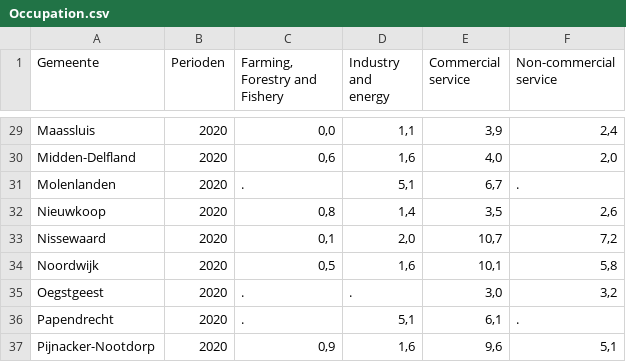
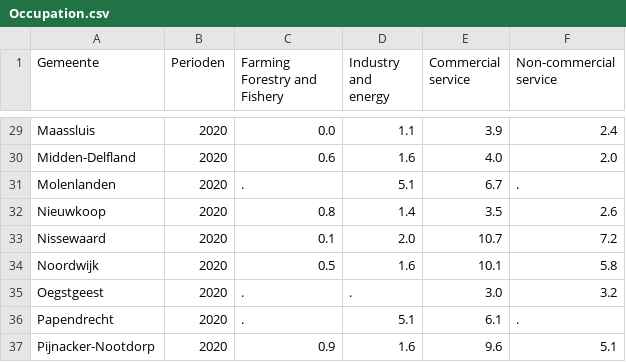
Before and after one commit to MinasMayth/UrbanComputingProject, a CSV file: data/demographic_data/Occupation.csv, drawn as a sheet; only a part is shown, gaps mark what is left out; the diff covers the shown part only; the diff names each change by its address in the sheet, - before the commit and + after, or states it on an @@ line.

```diff
--- a/data/demographic_data/Occupation.csv
+++ b/data/demographic_data/Occupation.csv
-C1: Farming, Forestry and Fishery
+C1: Farming Forestry and Fishery
-C29 (Farming Forestry and Fishery): 0,0
+C29 (Farming Forestry and Fishery): 0.0
-D29 (Industry and energy): 1,1
+D29 (Industry and energy): 1.1
-E29 (Commercial service): 3,9
+E29 (Commercial service): 3.9
-F29 (Non-commercial service): 2,4
+F29 (Non-commercial service): 2.4
-C30 (Farming Forestry and Fishery): 0,6
+C30 (Farming Forestry and Fishery): 0.6
-D30 (Industry and energy): 1,6
+D30 (Industry and energy): 1.6
-E30 (Commercial service): 4,0
+E30 (Commercial service): 4.0
-F30 (Non-commercial service): 2,0
+F30 (Non-commercial service): 2.0
-D31 (Industry and energy): 5,1
+D31 (Industry and energy): 5.1
-E31 (Commercial service): 6,7
+E31 (Commercial service): 6.7
-C32 (Farming Forestry and Fishery): 0,8
+C32 (Farming Forestry and Fishery): 0.8
-D32 (Industry and energy): 1,4
+D32 (Industry and energy): 1.4
-E32 (Commercial service): 3,5
+E32 (Commercial service): 3.5
-F32 (Non-commercial service): 2,6
+F32 (Non-commercial service): 2.6
-C33 (Farming Forestry and Fishery): 0,1
+C33 (Farming Forestry and Fishery): 0.1
-D33 (Industry and energy): 2,0
+D33 (Industry and energy): 2.0
-E33 (Commercial service): 10,7
+E33 (Commercial service): 10.7
-F33 (Non-commercial service): 7,2
+F33 (Non-commercial service): 7.2
-C34 (Farming Forestry and Fishery): 0,5
+C34 (Farming Forestry and Fishery): 0.5
-D34 (Industry and energy): 1,6
+D34 (Industry and energy): 1.6
-E34 (Commercial service): 10,1
+E34 (Commercial service): 10.1
-F34 (Non-commercial service): 5,8
+F34 (Non-commercial service): 5.8
-E35 (Commercial service): 3,0
+E35 (Commercial service): 3.0
-F35 (Non-commercial service): 3,2
+F35 (Non-commercial service): 3.2
-D36 (Industry and energy): 5,1
+D36 (Industry and energy): 5.1
-E36 (Commercial service): 6,1
+E36 (Commercial service): 6.1
-C37 (Farming Forestry and Fishery): 0,9
+C37 (Farming Forestry and Fishery): 0.9
-D37 (Industry and energy): 1,6
+D37 (Industry and energy): 1.6
-E37 (Commercial service): 9,6
+E37 (Commercial service): 9.6
-F37 (Non-commercial service): 5,1
+F37 (Non-commercial service): 5.1
```
Also changed, not shown: 1 added row, 1 removed row and 156 edited cells elsewhere in this file, 3 other files.
